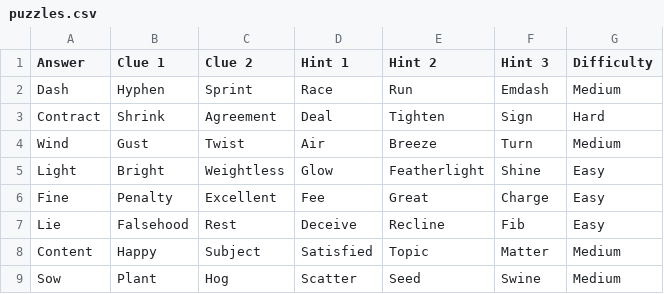
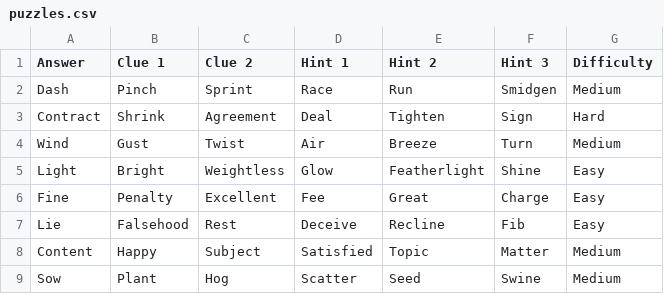
Before and after one commit to Dylan-Demolder/heteronym, a CSV file: backend/puzzles.csv, drawn as a sheet; only a part is shown.

Commit message:
Fix Dash: replace Hyhen with Pinch (dash = small amount)

```diff
--- a/backend/puzzles.csv
+++ b/backend/puzzles.csv
@@ -1,3 +1,3 @@
 Answer,Clue 1,Clue 2,Hint 1,Hint 2,Hint 3,Difficulty
-Dash,Hyphen,Sprint,Race,Run,Emdash,Medium
+Dash,Pinch,Sprint,Race,Run,Smidgen,Medium
 Contract,Shrink,Agreement,Deal,Tighten,Sign,Hard
```
